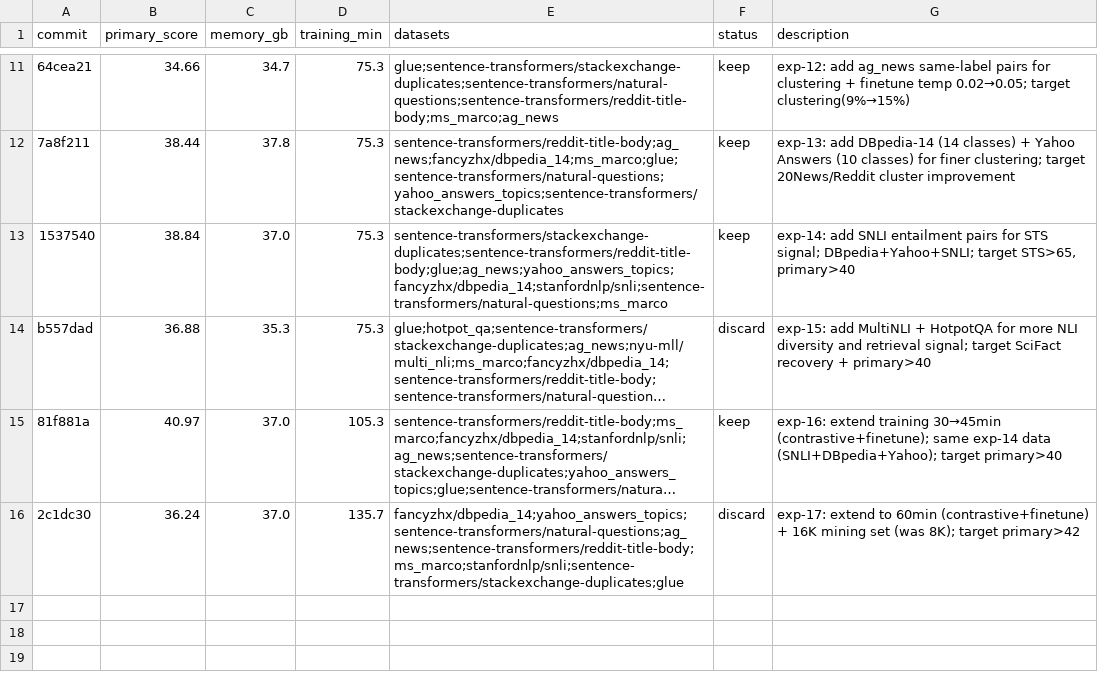
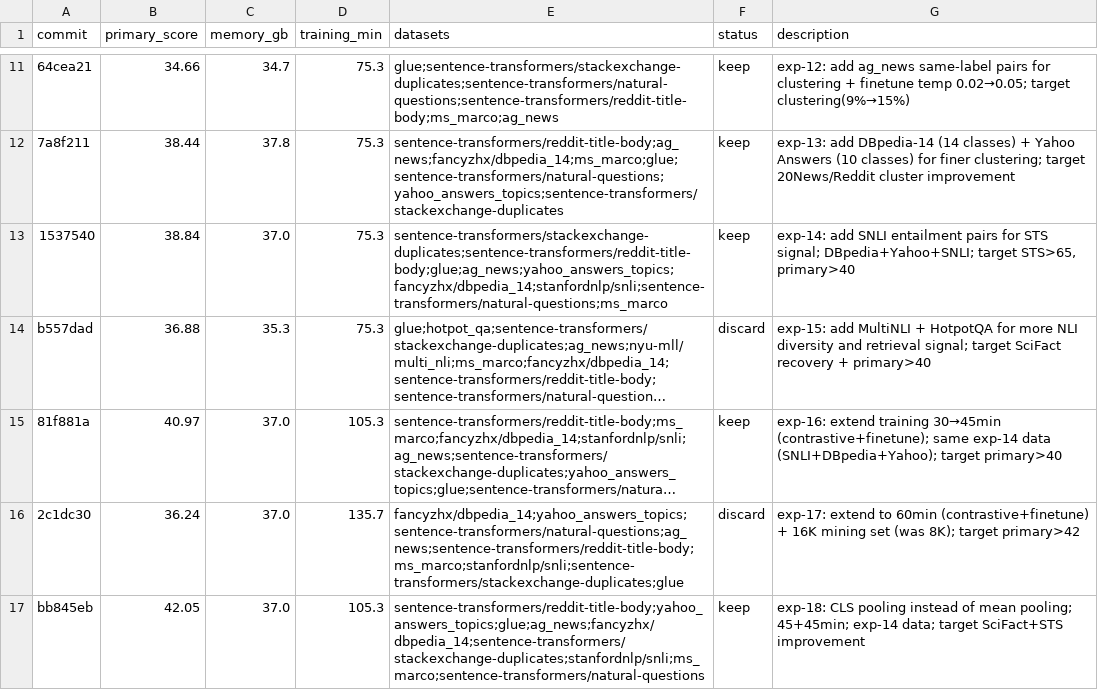
Before and after one commit to pierretokns/autoresearch-embed, a TSV file: results.tsv, drawn as a sheet; only a part is shown, gaps mark what is left out; long unchanged cells end in …; the diff names each change by its address in the sheet, - before the commit and + after, or states it on an @@ line.

Commit message:
result: keep exp-18: CLS pooling instead of mean pooling; 45+45min; exp-14 data; target SciFact+STS improvement

```diff
--- a/results.tsv
+++ b/results.tsv
+row 17: bb845eb | 42.05 | 37.0 | 105.3 | sentence-transformers/reddit-title-body;yahoo_answers_topics;glue;ag_news;fancyzhx/dbpedia_14;sentence-transformers/stackexchange-duplicates;stanfordnlp/snli;ms_marco;sentence-transformers/natural-questions | keep | exp-18: CLS pooling instead of mean pooling; 45+45min; exp-14 data; target SciFact+STS improvement
```
Also changed, not shown: leaderboard.tsv, 2 other files.
